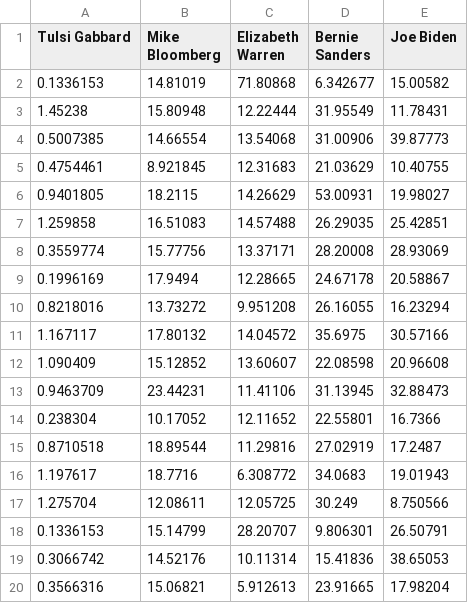
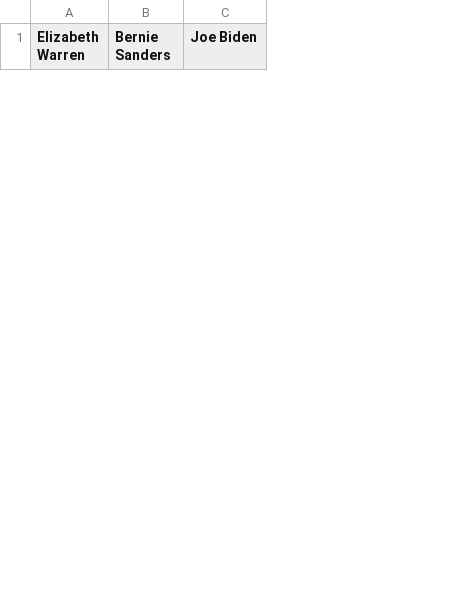
Before and after one commit to zahbela/Election-Sentiment-Analysis, a CSV file: my-app/src/pres_primary_avgs_2020.csv, drawn as a sheet; only a part is shown; removed rows and columns are numbered as before the commit, all else as after; the diff covers the shown part only; the diff names each change by its address in the sheet, - before the commit and + after, or states it on an @@ line.

```diff
--- a/my-app/src/pres_primary_avgs_2020.csv
+++ b/my-app/src/pres_primary_avgs_2020.csv
-column A (Tulsi Gabbard), empty
-column B (Mike Bloomberg), empty
-row 2: 0.1336153 | 14.81019 | 71.80868 | 6.342677 | 15.00582
-row 3: 1.45238 | 15.80948 | 12.22444 | 31.95549 | 11.78431
-row 4: 0.5007385 | 14.66554 | 13.54068 | 31.00906 | 39.87773
-row 5: 0.4754461 | 8.921845 | 12.31683 | 21.03629 | 10.40755
-row 6: 0.9401805 | 18.2115 | 14.26629 | 53.00931 | 19.98027
-row 7: 1.259858 | 16.51083 | 14.57488 | 26.29035 | 25.42851
-row 8: 0.3559774 | 15.77756 | 13.37171 | 28.20008 | 28.93069
-row 9: 0.1996169 | 17.9494 | 12.28665 | 24.67178 | 20.58867
-row 10: 0.8218016 | 13.73272 | 9.951208 | 26.16055 | 16.23294
-row 11: 1.167117 | 17.80132 | 14.04572 | 35.6975 | 30.57166
-row 12: 1.090409 | 15.12852 | 13.60607 | 22.08598 | 20.96608
-row 13: 0.9463709 | 23.44231 | 11.41106 | 31.13945 | 32.88473
-row 14: 0.238304 | 10.17052 | 12.11652 | 22.55801 | 16.7366
-row 15: 0.8710518 | 18.89544 | 11.29816 | 27.02919 | 17.2487
-row 16: 1.197617 | 18.7716 | 6.308772 | 34.0683 | 19.01943
-row 17: 1.275704 | 12.08611 | 12.05725 | 30.249 | 8.750566
-row 18: 0.1336153 | 15.14799 | 28.20707 | 9.806301 | 26.50791
-row 19: 0.3066742 | 14.52176 | 10.11314 | 15.41836 | 38.65053
-row 20: 0.3566316 | 15.06821 | 5.912613 | 23.91665 | 17.98204
```
Also changed, not shown: 8 added rows and 9 removed rows elsewhere in this file, 6 other files.
